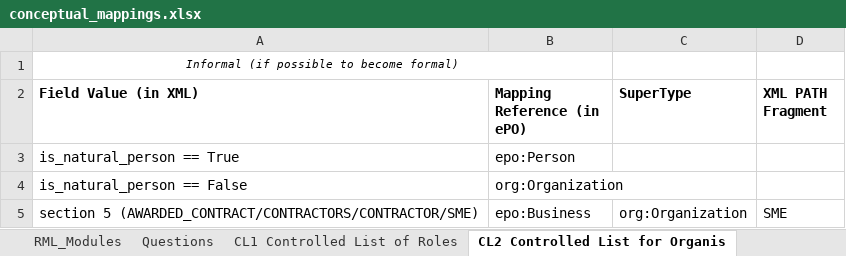
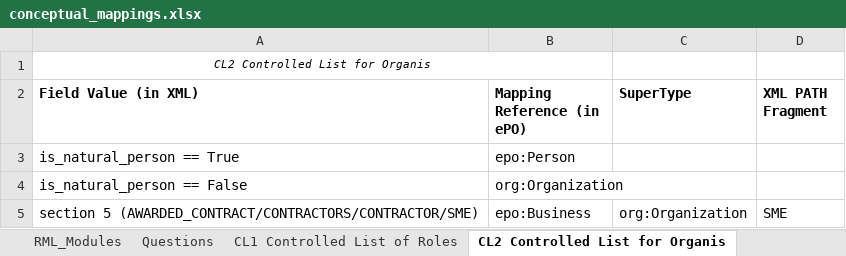
Before and after one commit to OP-TED/ted-rdf-mapping, an Excel workbook: mappings/package_F03_test/transformation/conceptual_mappings.xlsx, sheet CL2 Controlled List for Organis, drawn as a sheet; values as stored, in another font and other column widths than the file's, no borders; the diff names each change by its address in the sheet, - before the commit and + after, or states it on an @@ line.

```diff
--- a/mappings/package_F03_test/transformation/conceptual_mappings.xlsx (sheet CL2 Controlled List for Organis)
+++ b/mappings/package_F03_test/transformation/conceptual_mappings.xlsx (sheet CL2 Controlled List for Organis)
-A1 (Field Value (in XML)): Informal (if possible to become formal)
+A1 (Field Value (in XML)): CL2 Controlled List for Organis
```
Also changed, not shown: sheet RML_Modules, other sheet tabs.
